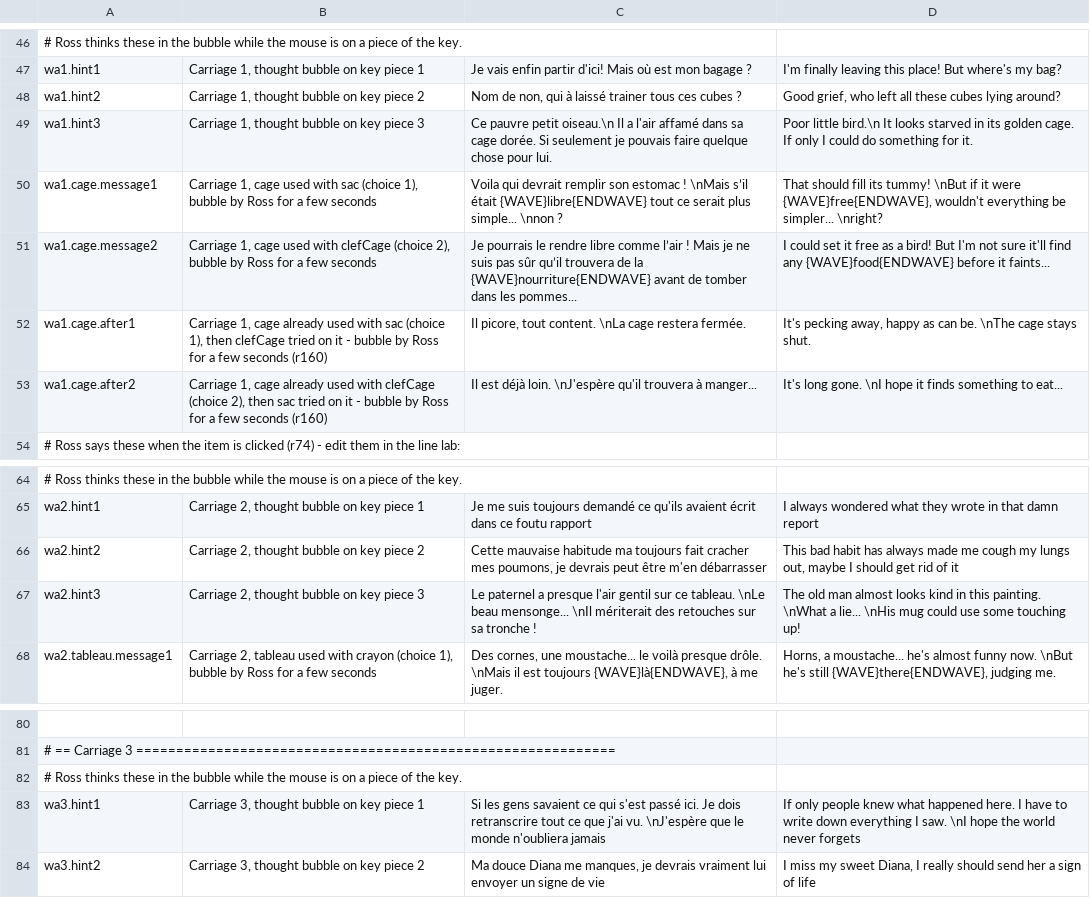
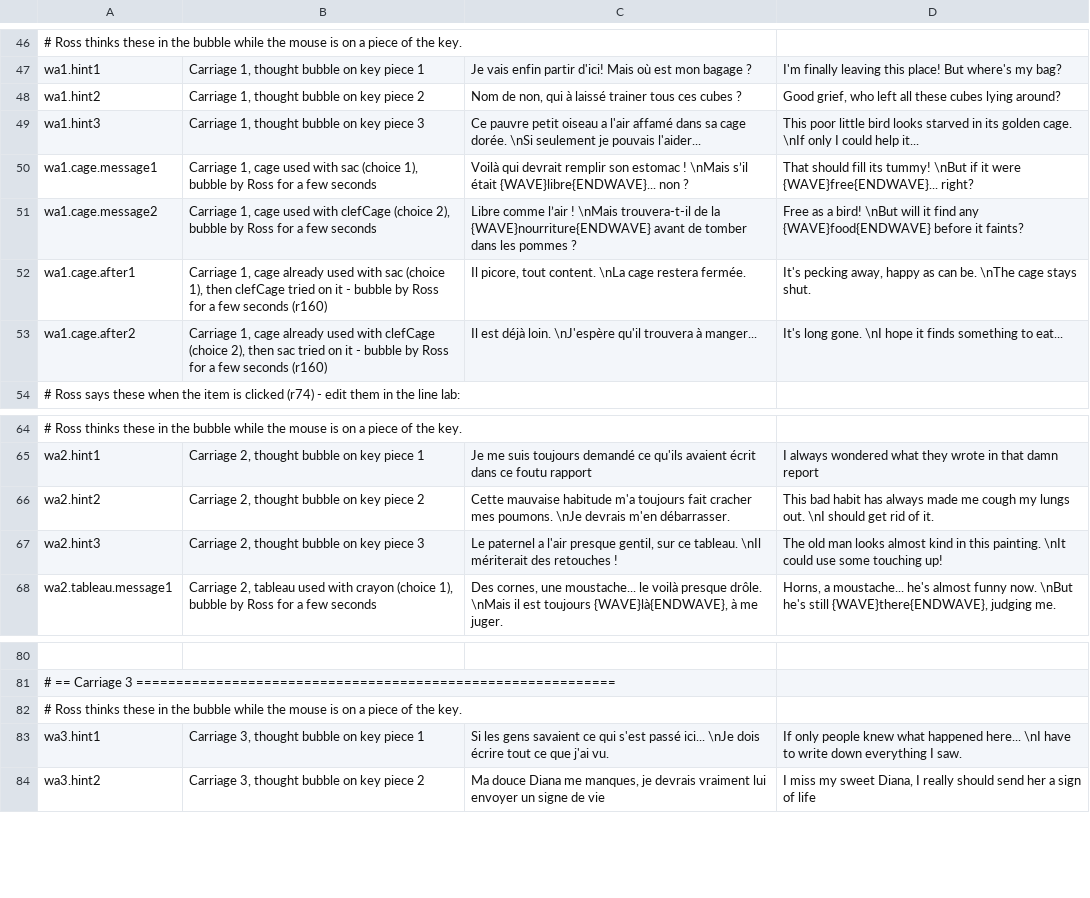
Before and after one commit to JavaKhanStudio/OnBoard_GJ_2019, a TSV file: desktop/assets/i18n/textes.tsv, drawn as a sheet; only a part is shown, gaps mark what is left out; the diff names each change by its address in the sheet, - before the commit and + after, or states it on an @@ line.

```diff
--- a/desktop/assets/i18n/textes.tsv
+++ b/desktop/assets/i18n/textes.tsv
-C49: …pauvre petit oiseau.\n Il a l'air affamé dans sa cage dorée. Si seulement je pouvais faire quelque chose pour lui.
+C49: …pauvre petit oiseau a l'air affamé dans sa cage dorée. \nSi seulement je pouvais l'aider...
-D49: Poor little bird.\n It looks starved in its golden cage. If only I could do something for it.
+D49: This poor little bird looks starved in its golden cage. \nIf only I could help it...
-C50: Voila qui devrait remplir son estomac ! \nMais s’il était {WAVE}libre{ENDWAVE} tout ce serait plus simple... \nnon ?
+C50: Voilà qui devrait remplir son estomac ! \nMais s’il était {WAVE}libre{ENDWAVE}... non ?
-D50: …it were {WAVE}free{ENDWAVE}, wouldn't everything be simpler... \nright?
+D50: …it were {WAVE}free{ENDWAVE}... right?
-C51: Je pourrais le rendre libre comme l’air ! Mais je ne suis pas sûr qu’il trouvera de la {WAVE}nourriture{ENDWAVE} avant de tomber dans les pommes...
+C51: Libre comme l’air ! \nMais trouvera-t-il de la {WAVE}nourriture{ENDWAVE} avant de tomber dans les pommes ?
-D51: I could set it free as a bird! But I'm not sure it'll find any {WAVE}food{ENDWAVE} before it faints...
+D51: Free as a bird! \nBut will it find any {WAVE}food{ENDWAVE} before it faints?
-C66: …mauvaise habitude ma toujours fait cracher mes poumons, je devrais peut être m'en débarrasser
+C66: …mauvaise habitude m'a toujours fait cracher mes poumons. \nJe devrais m'en débarrasser.
-D66: …my lungs out, maybe I should get rid of it
+D66: …my lungs out. \nI should get rid of it.
-C67: …paternel a presque l'air gentil sur ce tableau. \nLe beau mensonge... \nIl mériterait des retouches sur sa tronche !
+C67: …paternel a l'air presque gentil, sur ce tableau. \nIl mériterait des retouches !
-D67: …old man almost looks kind in this painting. \nWhat a lie... \nHis mug could use…
+D67: …old man looks almost kind in this painting. \nIt could use…
-C83: …s'est passé ici. Je dois retranscrire tout ce que j'ai vu. \nJ'espère que le monde n'oubliera jamais
+C83: …s'est passé ici... \nJe dois écrire tout ce que j'ai vu.
-D83: …what happened here. I have to write down everything I saw. \nI hope the world never forgets
+D83: …what happened here... \nI have to write down everything I saw.
```
Also changed, not shown: 1 other file.
